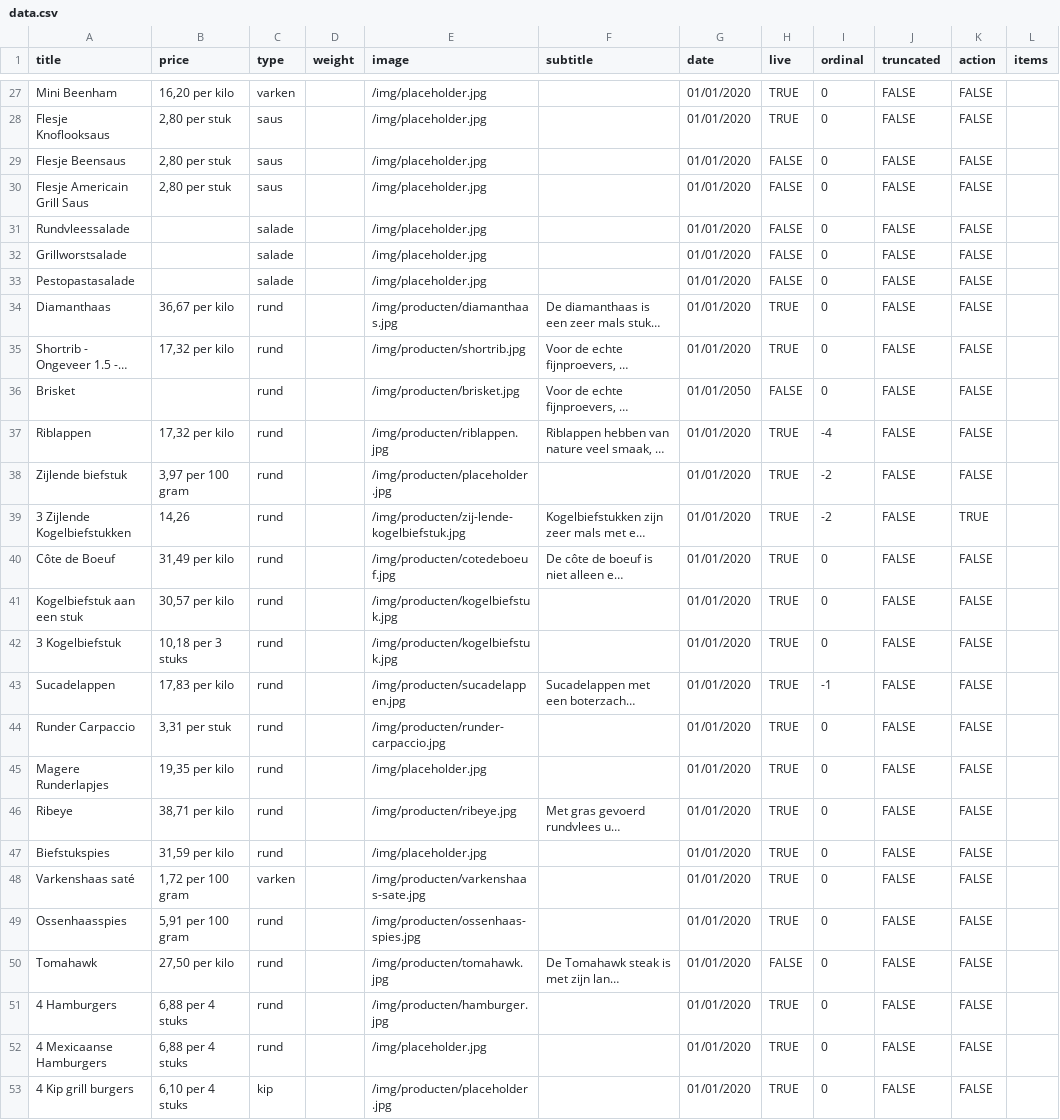
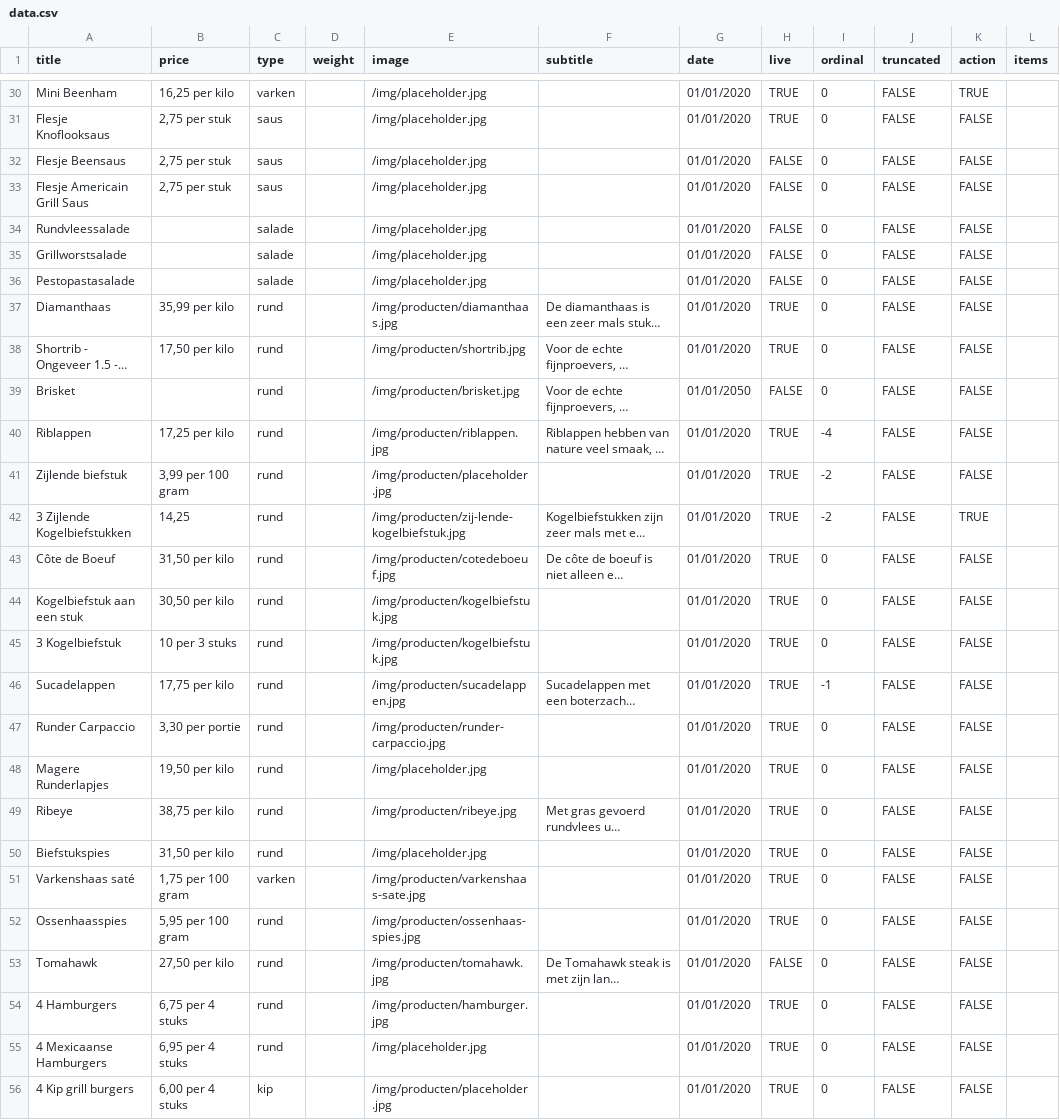
Before and after one commit to stefadinho/SmokeyJohnny_, a CSV file: assortiment/data.csv, drawn as a sheet; only a part is shown, gaps mark what is left out; long unchanged cells end in …; addresses are those after the commit; the diff covers the shown part only; the diff names each change by its address in the sheet, - before the commit and + after, or states it on an @@ line.

Commit message:
Update data.csv major price update + new items

```diff
--- a/assortiment/data.csv
+++ b/assortiment/data.csv
-B30 (price): 16,20 per kilo
+B30 (price): 16,25 per kilo
-K30 (action): FALSE
+K30 (action): TRUE
-B31:B33 (price): 2,80 per stuk
+B31:B33 (price): 2,75 per stuk
-B37 (price): 36,67 per kilo
+B37 (price): 35,99 per kilo
-B38 (price): 17,32 per kilo
+B38 (price): 17,50 per kilo
-B40 (price): 17,32 per kilo
+B40 (price): 17,25 per kilo
-B41 (price): 3,97 per 100 gram
+B41 (price): 3,99 per 100 gram
-B42 (price): 14,26
+B42 (price): 14,25
-B43 (price): 31,49 per kilo
+B43 (price): 31,50 per kilo
-B44 (price): 30,57 per kilo
+B44 (price): 30,50 per kilo
-B45 (price): 10,18 per 3 stuks
+B45 (price): 10 per 3 stuks
-B46 (price): 17,83 per kilo
+B46 (price): 17,75 per kilo
-B47 (price): 3,31 per stuk
+B47 (price): 3,30 per portie
-B48 (price): 19,35 per kilo
+B48 (price): 19,50 per kilo
-B49 (price): 38,71 per kilo
+B49 (price): 38,75 per kilo
-B50 (price): 31,59 per kilo
+B50 (price): 31,50 per kilo
-B51 (price): 1,72 per 100 gram
+B51 (price): 1,75 per 100 gram
-B52 (price): 5,91 per 100 gram
+B52 (price): 5,95 per 100 gram
-B54 (price): 6,88 per 4 stuks
+B54 (price): 6,75 per 4 stuks
-B55 (price): 6,88 per 4 stuks
+B55 (price): 6,95 per 4 stuks
-B56 (price): 6,10 per 4 stuks
+B56 (price): 6,00 per 4 stuks
```
Also changed, not shown: 9 added rows and 73 edited cells elsewhere in this file.
